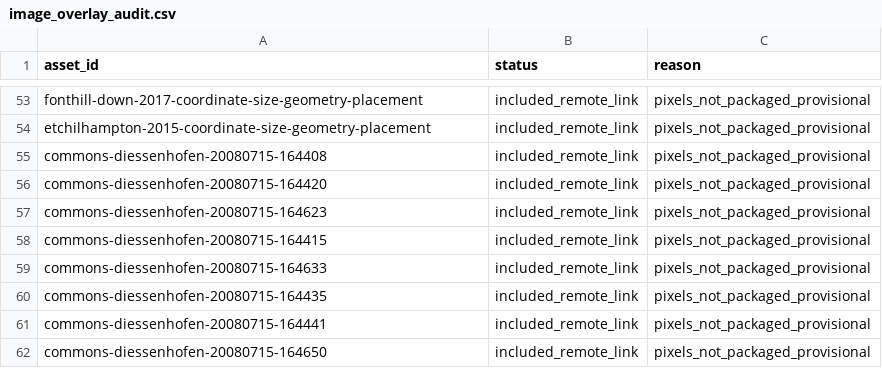
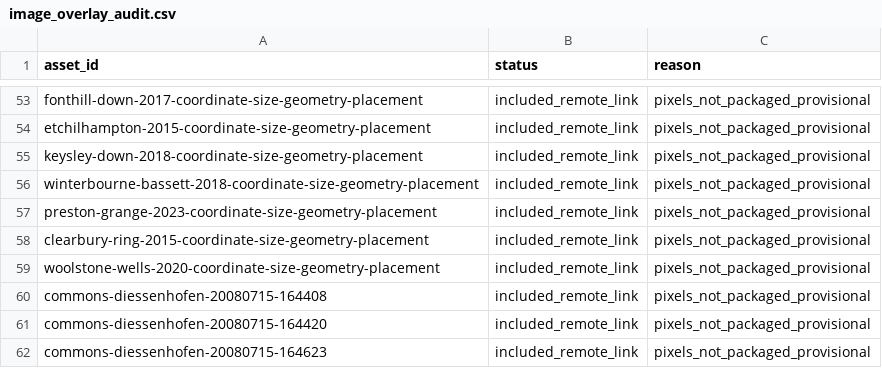
Before and after one commit to MYTbrain/crop-circle-atlas, a CSV file: data/image_overlay_audit.csv, drawn as a sheet; only a part is shown, gaps mark what is left out; the shorter side is filled out with more unchanged rows.

```diff
--- a/data/image_overlay_audit.csv
+++ b/data/image_overlay_audit.csv
@@ -54,2 +54,7 @@ fonthill-down-2017-coordinate-size-geometry-placement,included_remote_link,pixel
 etchilhampton-2015-coordinate-size-geometry-placement,included_remote_link,pixels_not_packaged_provisional
+keysley-down-2018-coordinate-size-geometry-placement,included_remote_link,pixels_not_packaged_provisional
+winterbourne-bassett-2018-coordinate-size-geometry-placement,included_remote_link,pixels_not_packaged_provisional
+preston-grange-2023-coordinate-size-geometry-placement,included_remote_link,pixels_not_packaged_provisional
+clearbury-ring-2015-coordinate-size-geometry-placement,included_remote_link,pixels_not_packaged_provisional
+woolstone-wells-2020-coordinate-size-geometry-placement,included_remote_link,pixels_not_packaged_provisional
 commons-diessenhofen-20080715-164408,included_remote_link,pixels_not_packaged_provisional
```
Also changed, not shown: data/overlay_assignment_ledger.csv, 10 other files.
